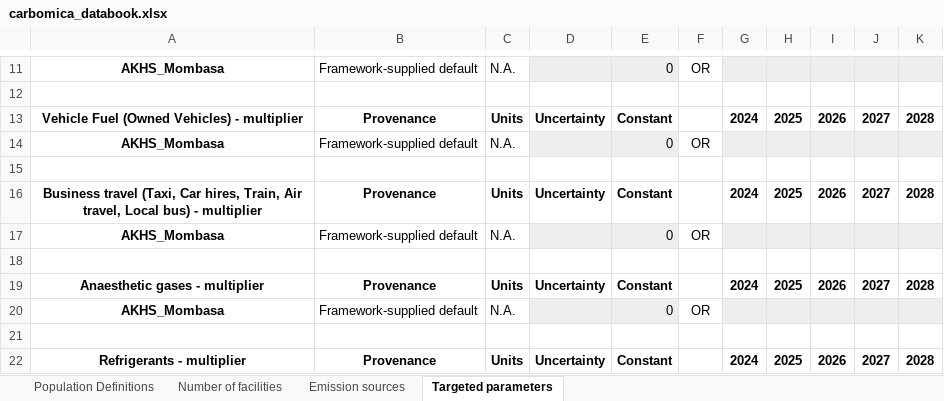
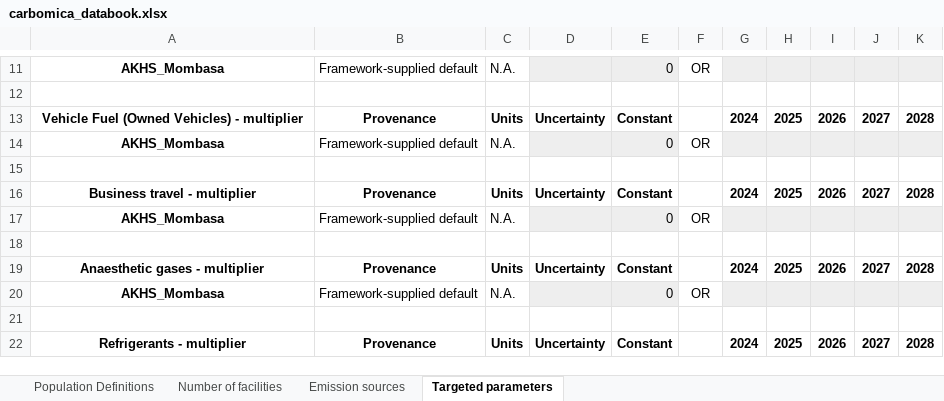
Before and after one commit to paddingtonmbata/carbomica, an Excel workbook: books/carbomica_databook.xlsx, sheet Targeted parameters, drawn as a sheet; only a part is shown, gaps mark what is left out; values as stored, in another font and other column widths than the file's, no borders; conditional formats not drawn; the diff names each change by its address in the sheet, - before the commit and + after, or states it on an @@ line.

```diff
--- a/books/carbomica_databook.xlsx (sheet Targeted parameters)
+++ b/books/carbomica_databook.xlsx (sheet Targeted parameters)
-A16: Business travel (Taxi, Car hires, Train, Air travel, Local bus) - multiplier
+A16: Business travel - multiplier
```
Also changed, not shown: sheet Emission sources, books/carbomica_progbook_AKHS_Mombasa.xlsx, carbomica_framework.xlsx, 2 other files.
